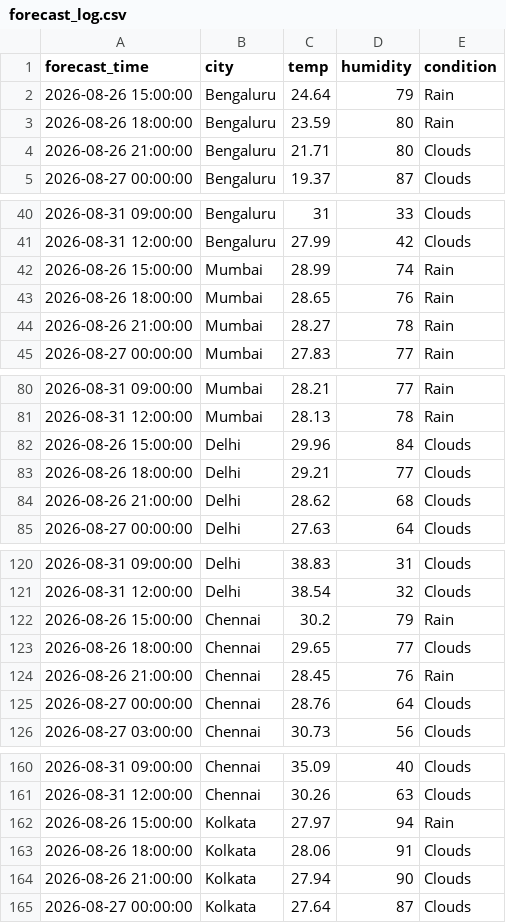
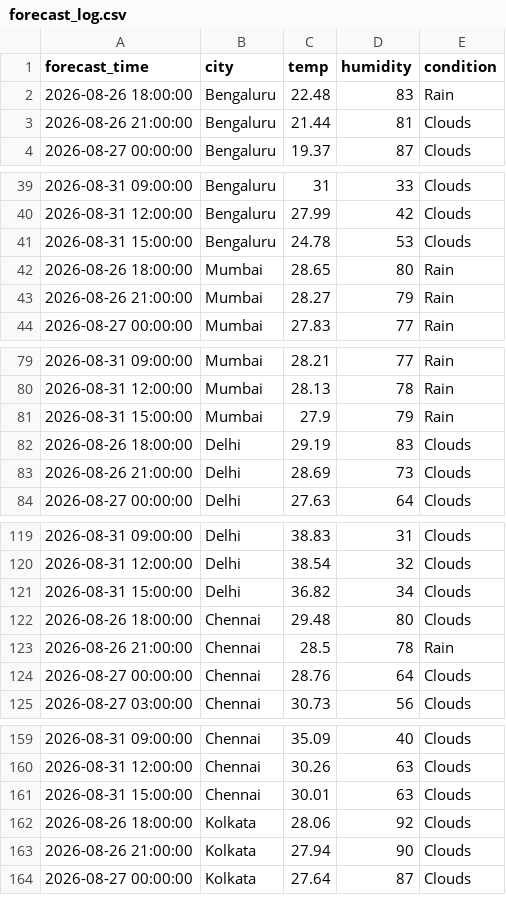
Before and after one commit to zakvanzakvan86-dev/weather-dashboard-data, a CSV file: forecast_log.csv, drawn as a sheet; only a part is shown, gaps mark what is left out; the diff covers the shown part only.

```diff
--- a/forecast_log.csv
+++ b/forecast_log.csv
@@ -1,5 +1,4 @@
 forecast_time,city,temp,humidity,condition
-2026-08-26 15:00:00,Bengaluru,24.64,79,Rain
-2026-08-26 18:00:00,Bengaluru,23.59,80,Rain
-2026-08-26 21:00:00,Bengaluru,21.71,80,Clouds
+2026-08-26 18:00:00,Bengaluru,22.48,83,Rain
+2026-08-26 21:00:00,Bengaluru,21.44,81,Clouds
 2026-08-27 00:00:00,Bengaluru,19.37,87,Clouds
@@ -41,5 +40,5 @@ forecast_time,city,temp,humidity,condition
 2026-08-31 12:00:00,Bengaluru,27.99,42,Clouds
-2026-08-26 15:00:00,Mumbai,28.99,74,Rain
-2026-08-26 18:00:00,Mumbai,28.65,76,Rain
-2026-08-26 21:00:00,Mumbai,28.27,78,Rain
+2026-08-31 15:00:00,Bengaluru,24.78,53,Clouds
+2026-08-26 18:00:00,Mumbai,28.65,80,Rain
+2026-08-26 21:00:00,Mumbai,28.27,79,Rain
 2026-08-27 00:00:00,Mumbai,27.83,77,Rain
@@ -81,5 +80,5 @@ forecast_time,city,temp,humidity,condition
 2026-08-31 12:00:00,Mumbai,28.13,78,Rain
-2026-08-26 15:00:00,Delhi,29.96,84,Clouds
-2026-08-26 18:00:00,Delhi,29.21,77,Clouds
-2026-08-26 21:00:00,Delhi,28.62,68,Clouds
+2026-08-31 15:00:00,Mumbai,27.9,79,Rain
+2026-08-26 18:00:00,Delhi,29.19,83,Clouds
+2026-08-26 21:00:00,Delhi,28.69,73,Clouds
 2026-08-27 00:00:00,Delhi,27.63,64,Clouds
@@ -121,5 +120,5 @@ forecast_time,city,temp,humidity,condition
 2026-08-31 12:00:00,Delhi,38.54,32,Clouds
-2026-08-26 15:00:00,Chennai,30.2,79,Rain
-2026-08-26 18:00:00,Chennai,29.65,77,Clouds
-2026-08-26 21:00:00,Chennai,28.45,76,Rain
+2026-08-31 15:00:00,Delhi,36.82,34,Clouds
+2026-08-26 18:00:00,Chennai,29.48,80,Clouds
+2026-08-26 21:00:00,Chennai,28.5,78,Rain
 2026-08-27 00:00:00,Chennai,28.76,64,Clouds
@@ -161,4 +160,4 @@ forecast_time,city,temp,humidity,condition
 2026-08-31 12:00:00,Chennai,30.26,63,Clouds
-2026-08-26 15:00:00,Kolkata,27.97,94,Rain
-2026-08-26 18:00:00,Kolkata,28.06,91,Clouds
+2026-08-31 15:00:00,Chennai,30.01,63,Clouds
+2026-08-26 18:00:00,Kolkata,28.06,92,Clouds
 2026-08-26 21:00:00,Kolkata,27.94,90,Clouds
```
Also changed, not shown: 1 added row elsewhere in this file, weather_log.csv.
